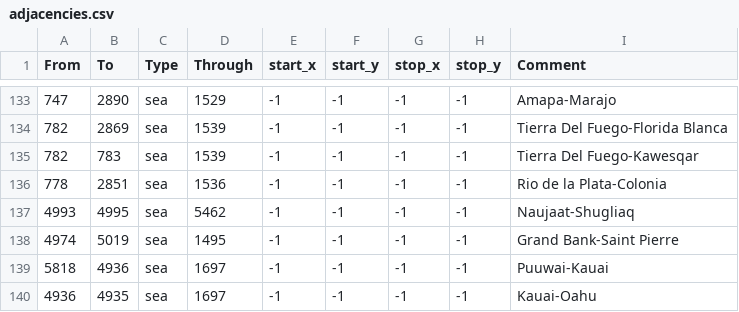
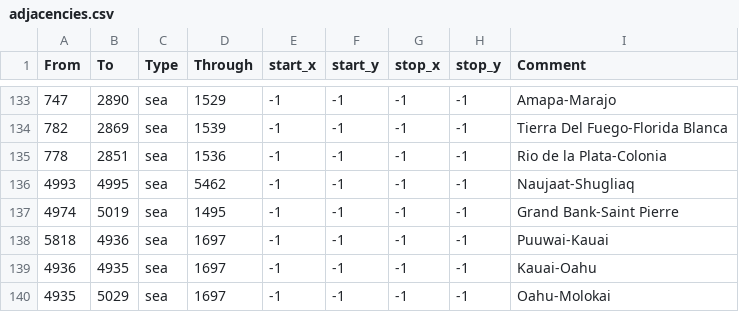
Before and after one commit to Victorum-Universalis-VU/VUtestmod-version-1.32.1, a CSV file: map/adjacencies.csv, drawn as a sheet; only a part is shown, gaps mark what is left out; the shorter side is filled out with more unchanged rows; the diff names each change by its address in the sheet, - before the commit and + after, or states it on an @@ line.

```diff
--- a/map/adjacencies.csv
+++ b/map/adjacencies.csv
-row 135: 782 | 783 | sea | 1539 | -1 | -1 | -1 | -1 | Tierra Del Fuego-Kawesqar
```
Also changed, not shown: map/definition.csv, 18 other files.
